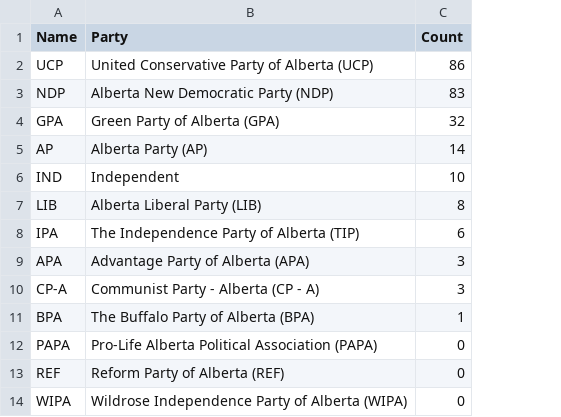
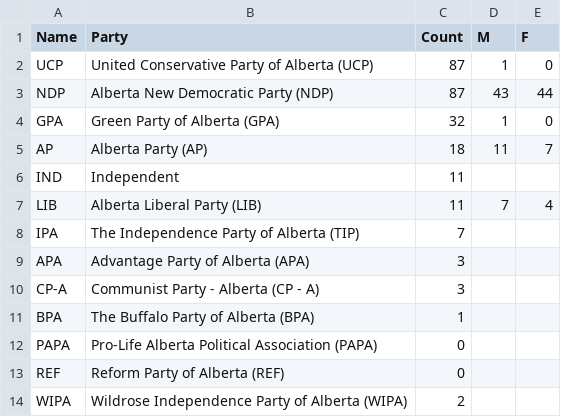
Before and after one commit to mcbeanit/Alberta, a CSV file: ab_nominated_counts.csv, drawn as a sheet; the diff names each change by its address in the sheet, - before the commit and + after, or states it on an @@ line.

Commit message:
party totals and party list updated.

```diff
--- a/ab_nominated_counts.csv
+++ b/ab_nominated_counts.csv
+column D (M), rows 2-7: 1 | 43 | 1 | 11 |  | 7
+column E (F), rows 2-7: 0 | 44 | 0 | 7 |  | 4
-C2 (Count): 86
+C2 (Count): 87
-C3 (Count): 83
+C3 (Count): 87
-C5 (Count): 14
+C5 (Count): 18
-C6 (Count): 10
+C6 (Count): 11
-C7 (Count): 8
+C7 (Count): 11
-C8 (Count): 6
+C8 (Count): 7
-C14 (Count): 0
+C14 (Count): 2
```
Also changed, not shown: 2 other files.
